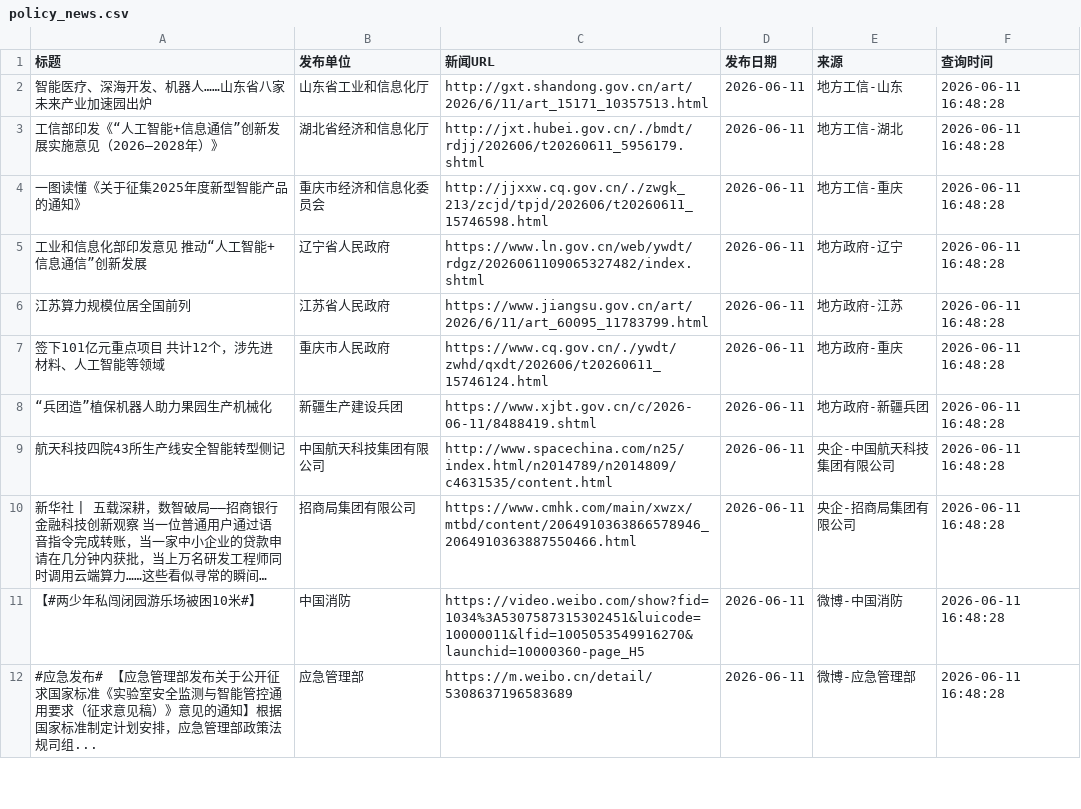
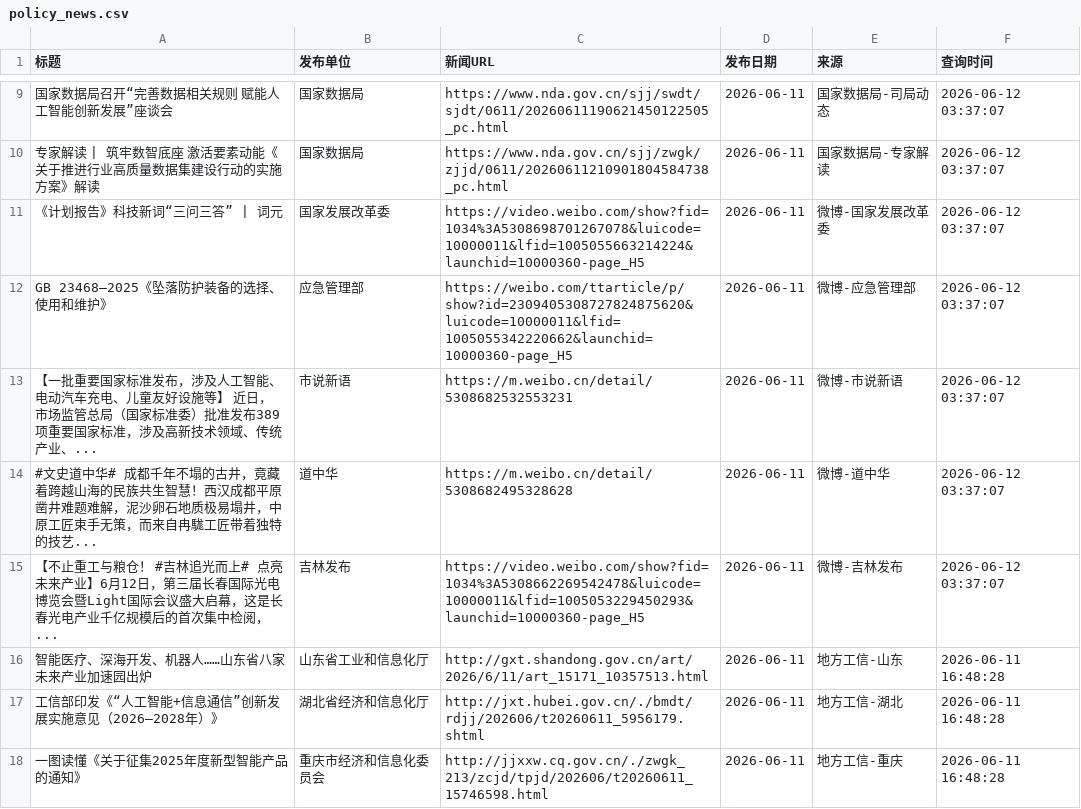
Before and after one commit to guluor-w/Automated-news-scraping, a CSV file: docs/data/policy_news.csv, drawn as a sheet; only a part is shown, gaps mark what is left out; the shorter side is filled out with more unchanged rows; long unchanged cells end in …; the diff covers the shown part only; the diff names each change by its address in the sheet, - before the commit and + after, or states it on an @@ line.

```diff
--- a/docs/data/policy_news.csv
+++ b/docs/data/policy_news.csv
+row 9: 国家数据局召开“完善数据相关规则 赋能人工智能创新发展”座谈会 | 国家数据局 | https://www.nda.gov.cn/sjj/swdt/sjdt/0611/20260611190621450122505_pc.html | 2026-06-11 | 国家数据局-司局动态 | 2026-06-12 03:37:07
+row 10: 专家解读 | 筑牢数智底座 激活要素动能《关于推进行业高质量数据集建设行动的实施方案》解读 | 国家数据局 | https://www.nda.gov.cn/sjj/zwgk/zjjd/0611/20260611210901804584738_pc.html | 2026-06-11 | 国家数据局-专家解读 | 2026-06-12 03:37:07
+row 11: 《计划报告》科技新词“三问三答” | 词元 | 国家发展改革委 | https://video.weibo.com/show?fid=1034%3A5308698701267078&luicode=10000011&lfid=1005055663214224&launchid=10000360-page_H5 | 2026-06-11 | 微博-国家发展改革委 | 2026-06-12 03:37:07
+row 12: GB 23468—2025《坠落防护装备的选择、使用和维护》 | 应急管理部 | https://weibo.com/ttarticle/p/show?id=2309405308727824875620&luicode=10000011&lfid=1005055342220662&launchid=10000360-page_H5 | 2026-06-11 | 微博-应急管理部 | 2026-06-12 03:37:07
+row 13: 【一批重要国家标准发布，涉及人工智能、电动汽车充电、儿童友好设施等】 近日，市场监管总局（国家标准委）批准发布389项重要国家标准，涉及高新技术领域、传统产业、... | 市说新语 | https://m.weibo.cn/detail/5308682532553231 | 2026-06-11 | 微博-市说新语 | 2026-06-12 03:37:07
+row 14: #文史道中华# 成都千年不塌的古井，竟藏着跨越山海的民族共生智慧！西汉成都平原凿井难题难解，泥沙卵石地质极易塌井，中原工匠束手无策，而来自冉駹工匠带着独特的技艺... | 道中华 | https://m.weibo.cn/detail/5308682495328628 | 2026-06-11 | 微博-道中华 | 2026-06-12 03:37:07
+row 15: 【不止重工与粮仓！ #吉林追光而上# 点亮未来产业】6月12日，第三届长春国际光电博览会暨Light国际会议盛大启幕，这是长春光电产业千亿规模后的首次集中检阅，... | 吉林发布 | https://video.weibo.com/show?fid=1034%3A5308662269542478&luicode=10000011&lfid=1005053229450293&launchid=10000360-page_H5 | 2026-06-11 | 微博-吉林发布 | 2026-06-12 03:37:07
```
Also changed, not shown: 8 added rows elsewhere in this file, 3 other files.
